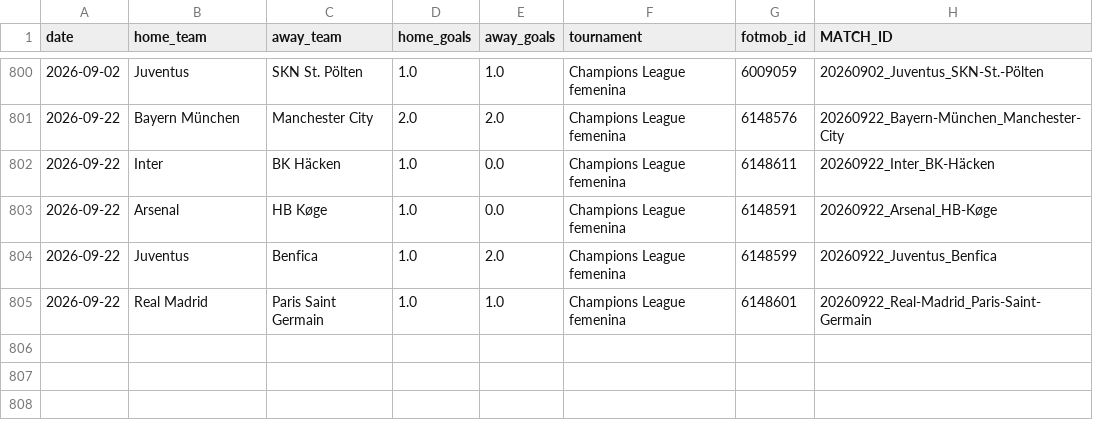
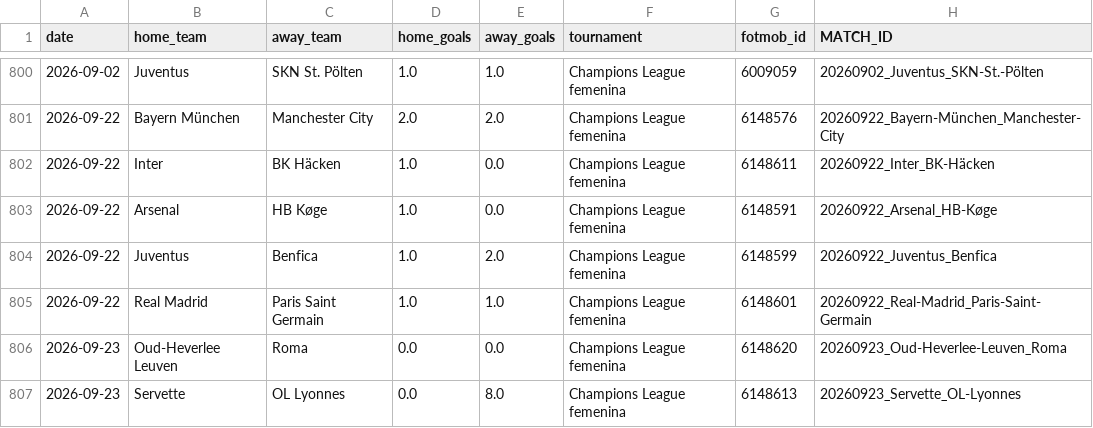
Before and after one commit to HectorMontiel/mundial-2026-predictor, a CSV file: historico_champions_femenil.csv, drawn as a sheet; only a part is shown, gaps mark what is left out.

```diff
--- a/historico_champions_femenil.csv
+++ b/historico_champions_femenil.csv
@@ -805 +805,3 @@ date,home_team,away_team,home_goals,away_goals,tournament,fotmob_id,MATCH_ID
 2026-09-22,Real Madrid,Paris Saint Germain,1.0,1.0,Champions League femenina,6148601,20260922_Real-Madrid_Paris-Saint-Germain
+2026-09-23,Oud-Heverlee Leuven,Roma,0.0,0.0,Champions League femenina,6148620,20260923_Oud-Heverlee-Leuven_Roma
+2026-09-23,Servette,OL Lyonnes,0.0,8.0,Champions League femenina,6148613,20260923_Servette_OL-Lyonnes
```
Also changed, not shown: 8 other files.
